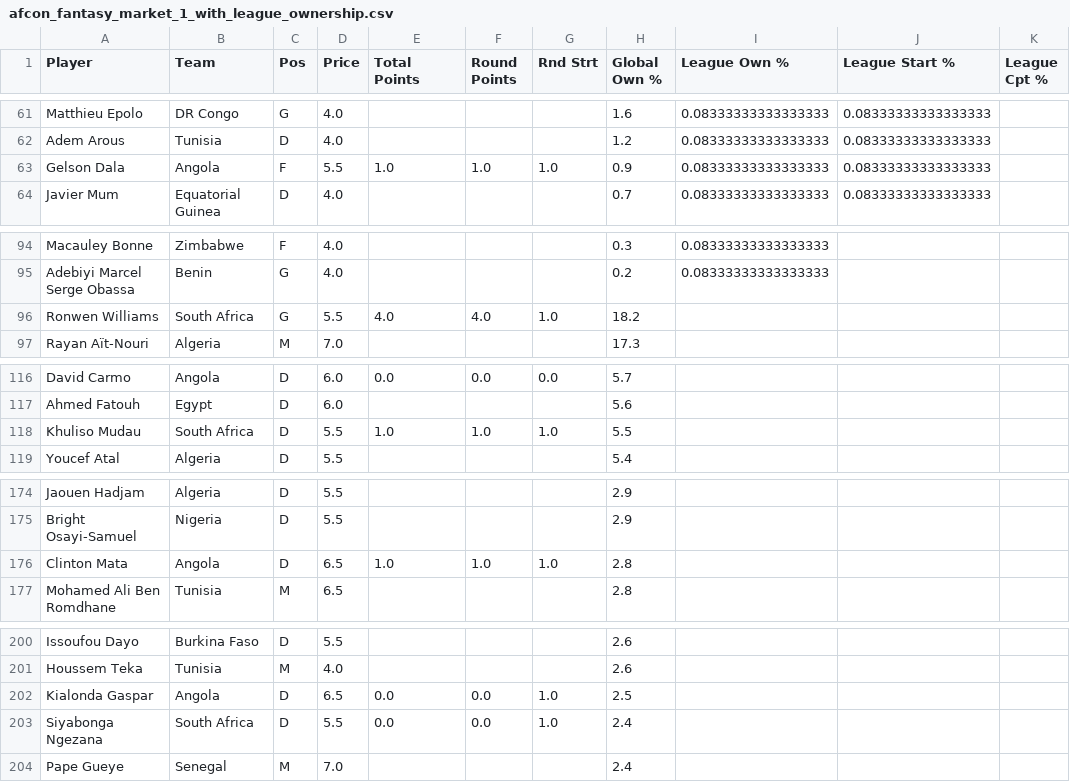
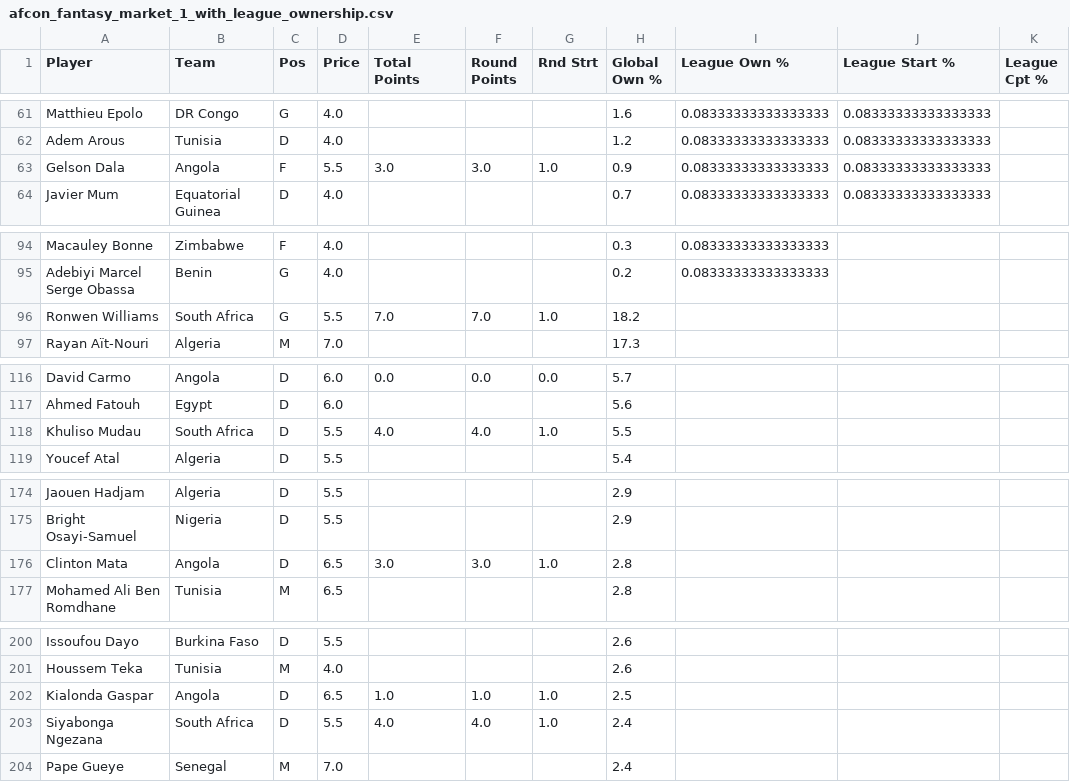
Before and after one commit to ds-oliver/afcon, a CSV file: data/afcon_fantasy_market_1_with_league_ownership.csv, drawn as a sheet; only a part is shown, gaps mark what is left out; the diff covers the shown part only; the diff names each change by its address in the sheet, - before the commit and + after, or states it on an @@ line.

```diff
--- a/data/afcon_fantasy_market_1_with_league_ownership.csv
+++ b/data/afcon_fantasy_market_1_with_league_ownership.csv
-E63 (Total Points): 1.0
+E63 (Total Points): 3.0
-F63 (Round Points): 1.0
+F63 (Round Points): 3.0
-E96 (Total Points): 4.0
+E96 (Total Points): 7.0
-F96 (Round Points): 4.0
+F96 (Round Points): 7.0
-E118 (Total Points): 1.0
+E118 (Total Points): 4.0
-F118 (Round Points): 1.0
+F118 (Round Points): 4.0
-E176 (Total Points): 1.0
+E176 (Total Points): 3.0
-F176 (Round Points): 1.0
+F176 (Round Points): 3.0
-E202 (Total Points): 0.0
+E202 (Total Points): 1.0
-F202 (Round Points): 0.0
+F202 (Round Points): 1.0
-E203 (Total Points): 0.0
+E203 (Total Points): 4.0
-F203 (Round Points): 0.0
+F203 (Round Points): 4.0
```
Also changed, not shown: 5 added rows, 5 removed rows and 22 edited cells elsewhere in this file, data/afcon_fantasy_market_1.csv.
